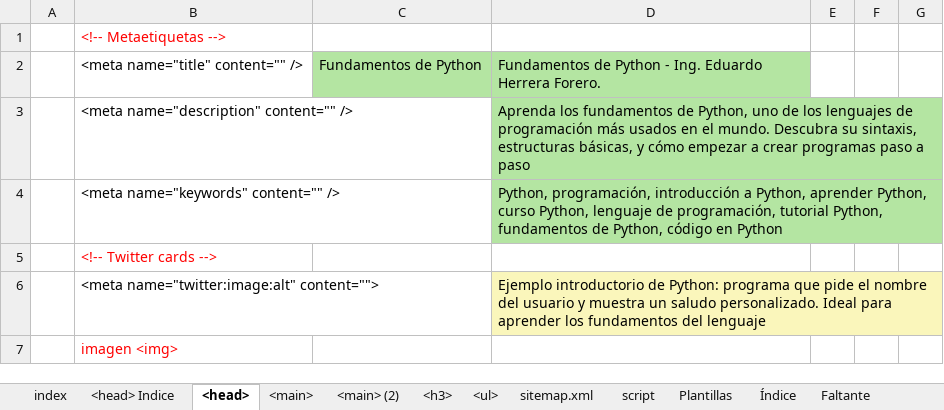
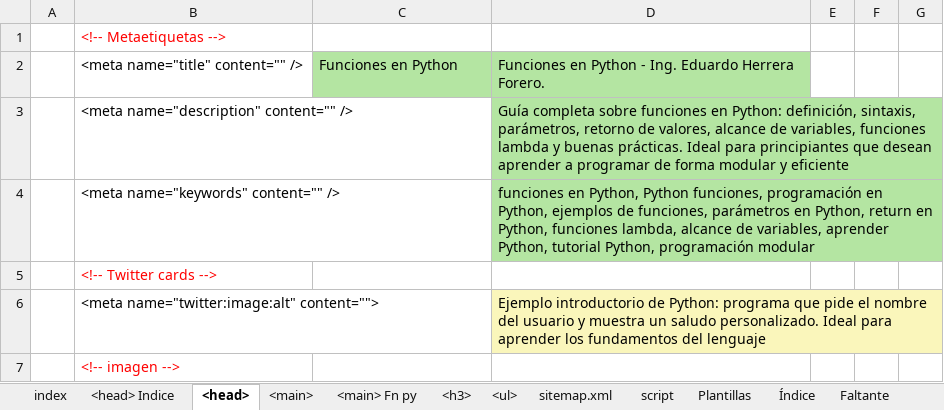
Before and after one commit to eduardoherreraf/EduardoHerreraForero, an Excel workbook: src/Head.xlsx, sheet <head>, drawn as a sheet; only a part is shown; values as stored, in another font and other column widths than the file's, no borders; conditional formats not drawn; the diff covers the shown part only; the diff names each change by its address in the sheet, - before the commit and + after, or states it on an @@ line.

Commit message:
add: analisis-de-datos-0009_funciones-en-pyhon.html

```diff
--- a/src/Head.xlsx (sheet <head>)
+++ b/src/Head.xlsx (sheet <head>)
-sheet tab: <main> (2)
+sheet tab: <main> Fn py
-C2: Fundamentos de Python
+C2: Funciones en Python
-D2: Fundamentos de Python -…
+D2: Funciones en Python -…
-D3: Aprenda los fundamentos de Python, uno de los lenguajes de programación más usados en el mundo. Descubra su sintaxis, estructuras básicas, y cómo empezar a crear programas paso a paso
+D3: Guía completa sobre funciones en Python: definición, sintaxis, parámetros, retorno de valores, alcance de variables, funciones lambda y buenas prácticas. Ideal para principiantes que desean aprender a programar de forma modular y eficiente
-D4: Python, programación, introducción a Python, aprender Python, curso Python, lenguaje de programación, tutorial Python, fundamentos de Python, código en Python
+D4: funciones en Python, Python funciones, programación en Python, ejemplos de funciones, parámetros en Python, return en Python, funciones lambda, alcance de variables, aprender Python, tutorial Python, programación modular
-B7: imagen <img>
+B7: <!-- imagen -->
```
Also changed, not shown: 20 edited cells elsewhere in this sheet, sheet <h3>, sheet <main>, sheet <ul>, formulas that keep their value, hidden cells, 4 other files.
